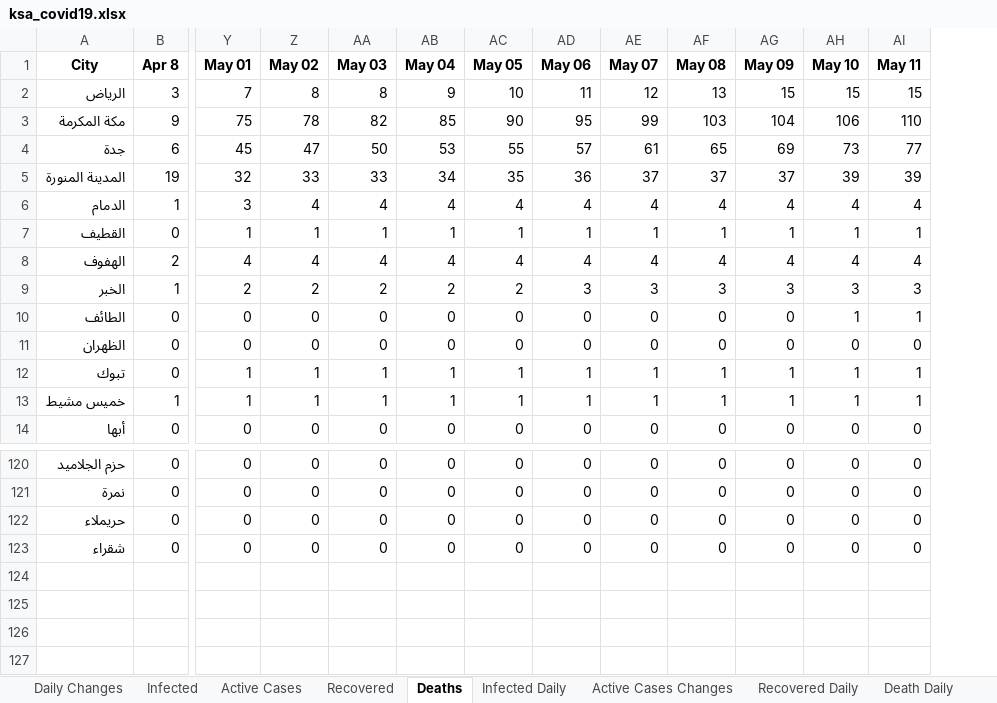
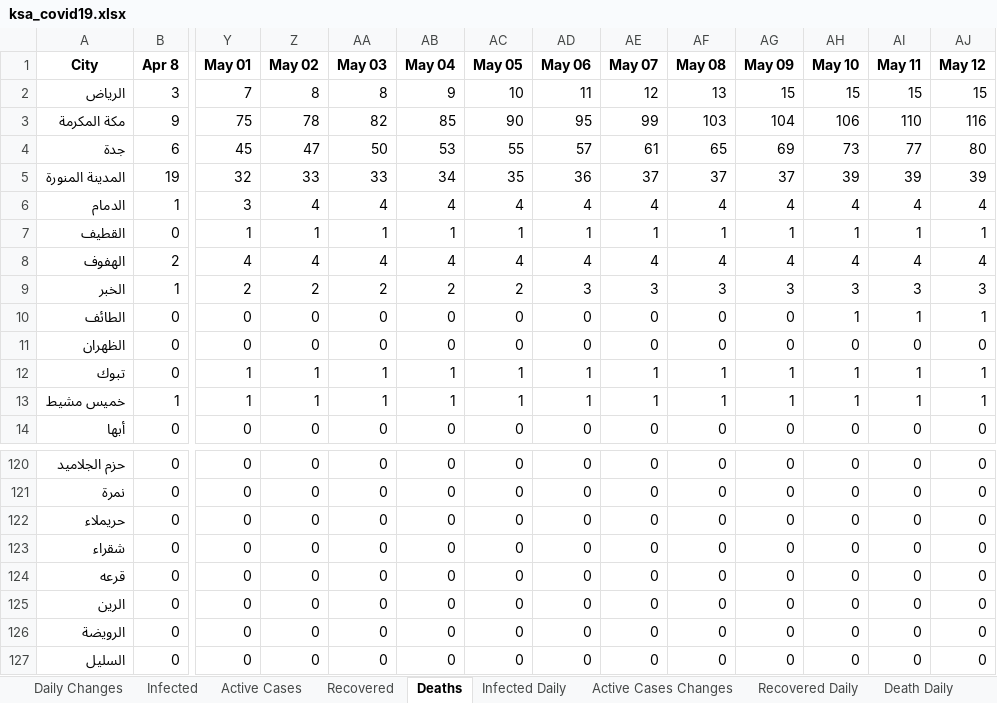
Before and after one commit to MohammedAlawami/Saudi-Arabia-COVID-19-Dashboard-Scraping, an Excel workbook: ksa_covid19.xlsx, sheet Deaths, drawn as a sheet; only a part is shown, gaps mark what is left out; values as stored, in another font and other column widths than the file's, no borders; rows hold the shown columns only; the diff names each change by its address in the sheet, - before the commit and + after, or states it on an @@ line.

```diff
--- a/ksa_covid19.xlsx (sheet Deaths)
+++ b/ksa_covid19.xlsx (sheet Deaths)
+column AJ (May 12), rows 2-14: 15 | 116 | 80 | 39 | 4 | 1 | 4 | 3 | 1 | 0 | 1 | 1 | 0; rows 120-123: all 0
+row 124: قرعه | 0 | 0 | 0 | 0 | 0 | 0 | 0 | 0 | 0 | 0 | 0 | 0 | 0
+row 125: الرين | 0 | 0 | 0 | 0 | 0 | 0 | 0 | 0 | 0 | 0 | 0 | 0 | 0
+row 126: الرويضة | 0 | 0 | 0 | 0 | 0 | 0 | 0 | 0 | 0 | 0 | 0 | 0 | 0
+row 127: السليل | 0 | 0 | 0 | 0 | 0 | 0 | 0 | 0 | 0 | 0 | 0 | 0 | 0
```
Also changed, not shown: sheet Daily Changes, sheet Active Cases, sheet Infected, sheet Recovered, sheet Death Daily, sheet Infected Daily, 2 more sheets.
